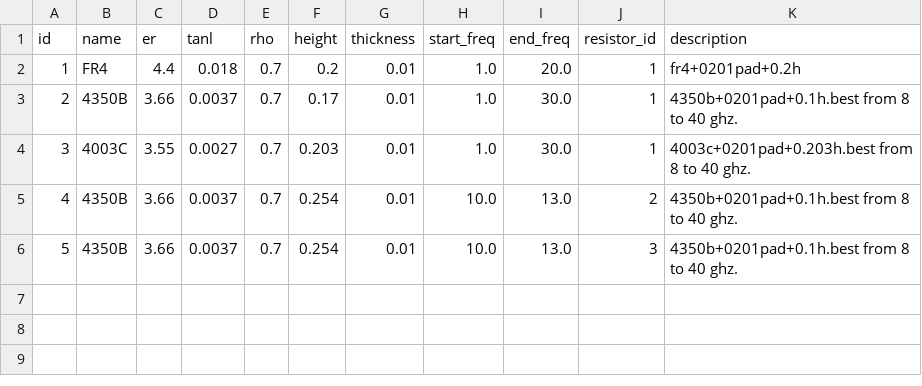
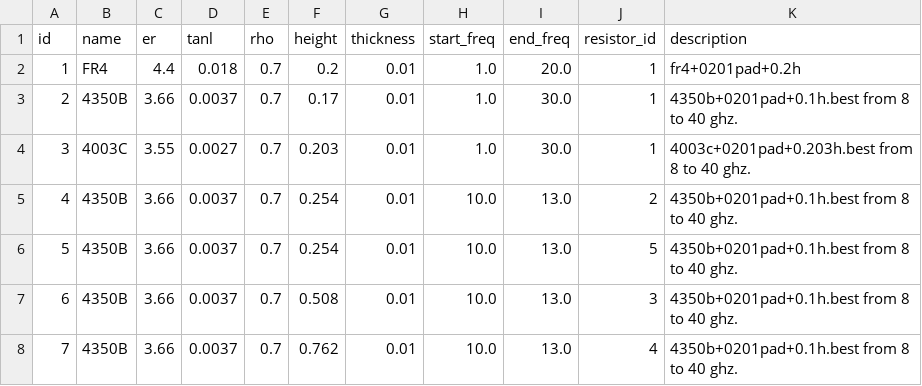
Before and after one commit to Friziepop/AutoWill, a CSV file: materials/materials_db.csv, drawn as a sheet.

```diff
--- a/materials/materials_db.csv
+++ b/materials/materials_db.csv
@@ -5,2 +5,4 @@ id,name,er,tanl,rho,height,thickness,start_freq,end_freq,resistor_id,description
 4,4350B,3.66,0.0037,0.7,0.254,0.01,10.0,13.0,2,4350b+0201pad+0.1h.best from 8 to 40 ghz.
-5,4350B,3.66,0.0037,0.7,0.254,0.01,10.0,13.0,3,4350b+0201pad+0.1h.best from 8 to 40 ghz.
+5,4350B,3.66,0.0037,0.7,0.254,0.01,10.0,13.0,5,4350b+0201pad+0.1h.best from 8 to 40 ghz.
+6,4350B,3.66,0.0037,0.7,0.508,0.01,10.0,13.0,3,4350b+0201pad+0.1h.best from 8 to 40 ghz.
+7,4350B,3.66,0.0037,0.7,0.762,0.01,10.0,13.0,4,4350b+0201pad+0.1h.best from 8 to 40 ghz.
```
Also changed, not shown: materials/resistors_db.csv, 23 other files.
